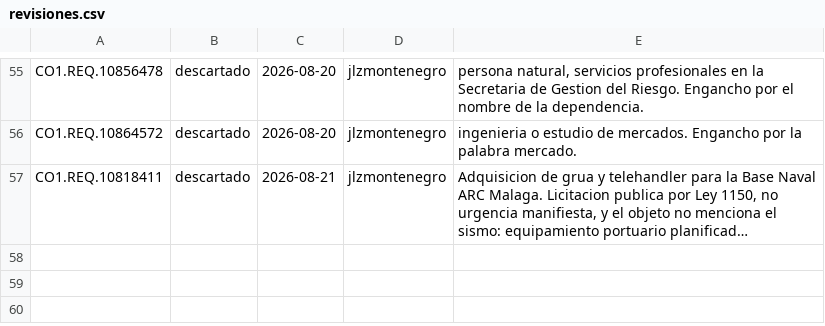
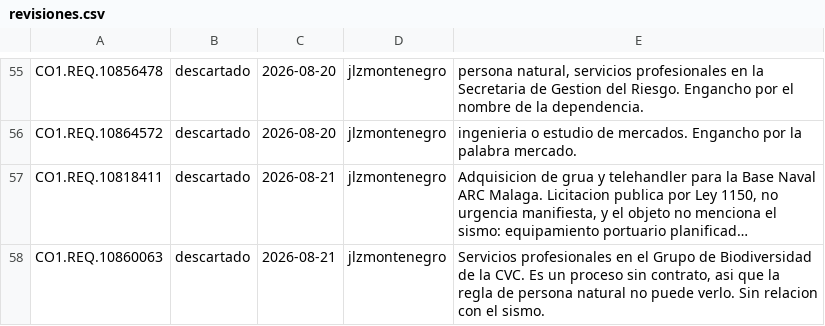
Before and after one commit to jlzmontenegro/contratacion-urgencia-manifiesta-valle, a CSV file: revisiones.csv, drawn as a sheet; only a part is shown, gaps mark what is left out; long unchanged cells end in …; the diff names each change by its address in the sheet, - before the commit and + after, or states it on an @@ line.

```diff
--- a/revisiones.csv
+++ b/revisiones.csv
+row 58: CO1.REQ.10860063 | descartado | 2026-08-21 | jlzmontenegro | Servicios profesionales en el Grupo de Biodiversidad de la CVC. Es un proceso sin contrato, asi que la regla de persona natural no puede verlo. Sin relacion con el sismo.
```
